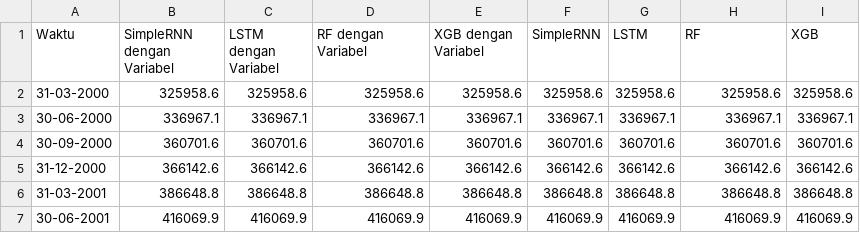
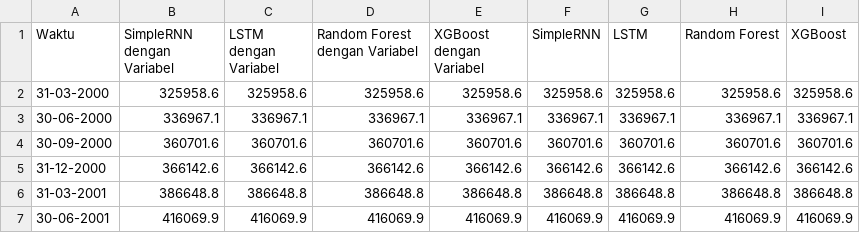
Before and after one commit to alwanrahmanas/vizSNN, a CSV file: pred _gabungan - Sheet1 (1).csv, drawn as a sheet; only a part is shown.

Commit message:
Update pred _gabungan - Sheet1 (1).csv

```diff
--- a/pred _gabungan - Sheet1 (1).csv
+++ b/pred _gabungan - Sheet1 (1).csv
@@ -1,2 +1,2 @@
-Waktu,SimpleRNN dengan Variabel,LSTM dengan Variabel,RF dengan Variabel,XGB dengan Variabel,SimpleRNN,LSTM,RF,XGB,
+Waktu,SimpleRNN dengan Variabel,LSTM dengan Variabel,Random Forest dengan Variabel,XGBoost dengan Variabel,SimpleRNN,LSTM,Random Forest,XGBoost,
 31-03-2000,325958.6,325958.6,325958.6,325958.6,325958.6,325958.6,325958.6,325958.6,
```
